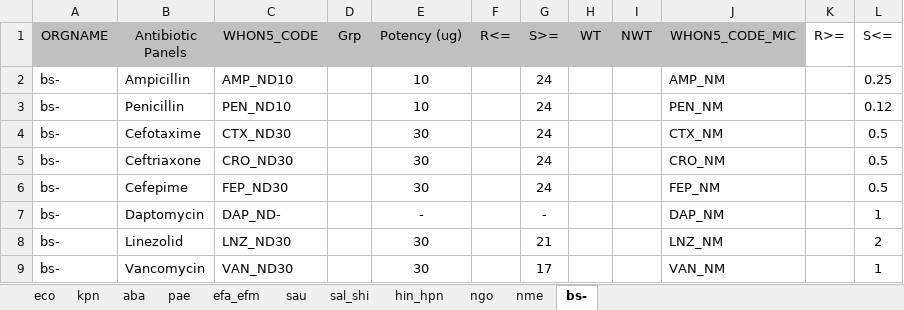
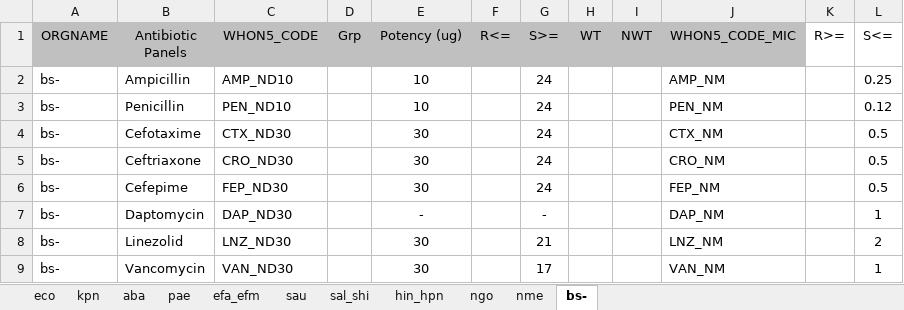
Before and after one commit to arsp-dev/dmu_sys, an Excel workbook: whonet/static/whonet_xl/whonet_data_summary_referred_2023.xlsx, sheet bs-, drawn as a sheet; values as stored, in another font and other column widths than the file's, no borders; the diff names each change by its address in the sheet, - before the commit and + after, or states it on an @@ line.

```diff
--- a/whonet/static/whonet_xl/whonet_data_summary_referred_2023.xlsx (sheet bs-)
+++ b/whonet/static/whonet_xl/whonet_data_summary_referred_2023.xlsx (sheet bs-)
-C7 (WHON5_CODE): DAP_ND-
+C7 (WHON5_CODE): DAP_ND30
```
Also changed, not shown: 1 other file.
